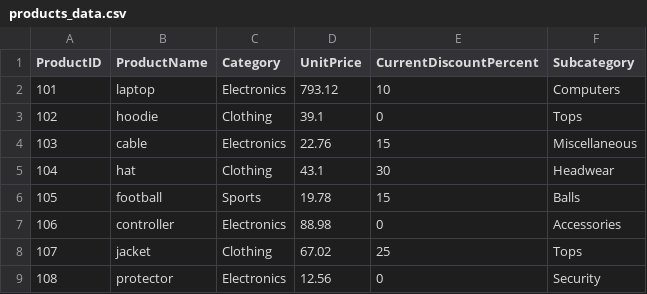
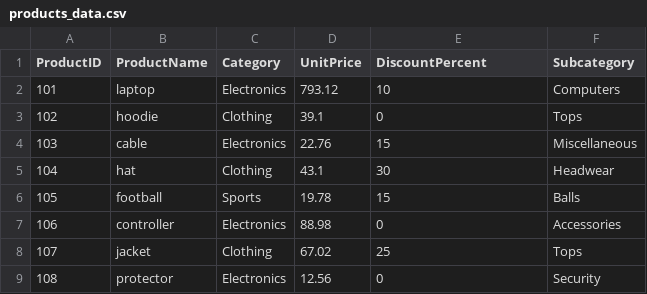
Before and after one commit to nwn8/smart-store-nate, a CSV file: data/raw/products_data.csv, drawn as a sheet.

```diff
--- a/data/raw/products_data.csv
+++ b/data/raw/products_data.csv
@@ -1,2 +1,2 @@
-ProductID,ProductName,Category,UnitPrice,CurrentDiscountPercent,Subcategory
+ProductID,ProductName,Category,UnitPrice,DiscountPercent,Subcategory
 101,laptop,Electronics,793.12,10,Computers
```
Also changed, not shown: data/raw/customers_data.csv.
